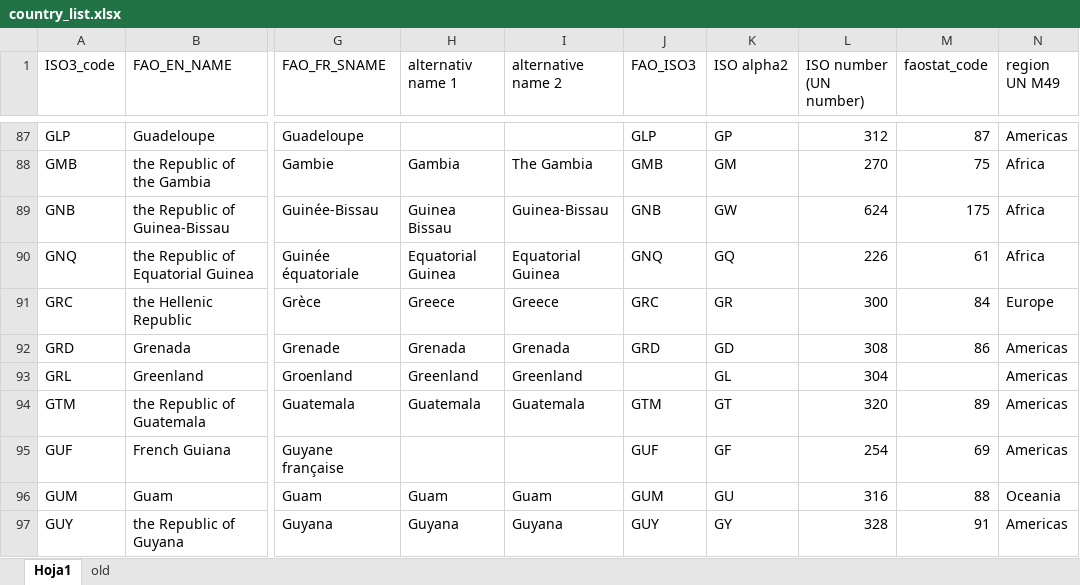
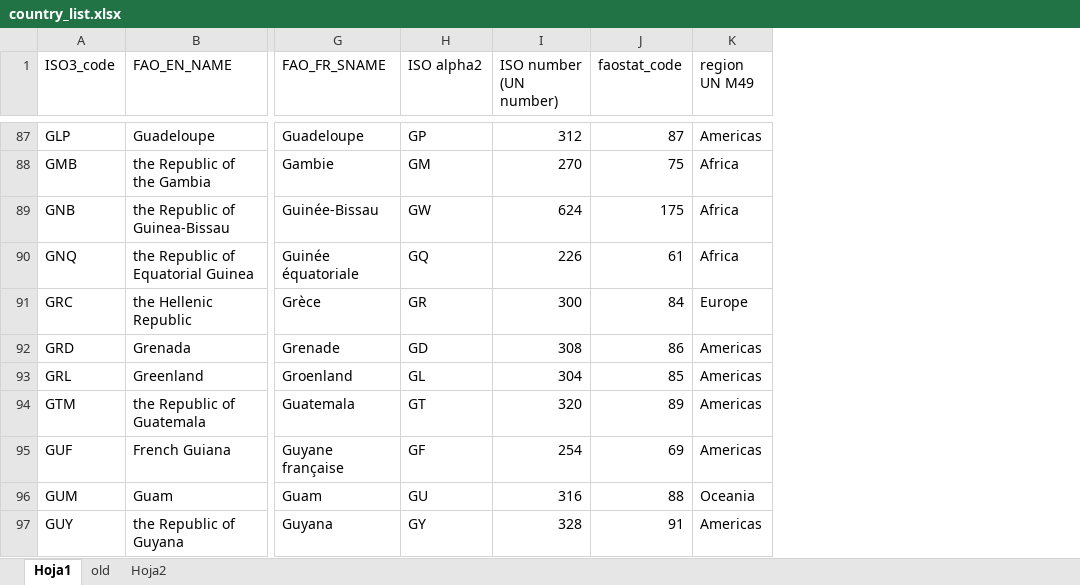
Before and after one commit to landportal/landbook-receiver, an Excel workbook: countries/country_list.xlsx, sheet Hoja1, drawn as a sheet; only a part is shown, gaps mark what is left out; values as stored, in another font and other column widths than the file's, no cell formats; removed rows and columns are numbered as before the commit, all else as after; the diff covers the shown part only; the diff names each change by its address in the sheet, - before the commit and + after, or states it on an @@ line.

```diff
--- a/countries/country_list.xlsx (sheet Hoja1)
+++ b/countries/country_list.xlsx (sheet Hoja1)
+sheet tab: Hoja2
-column H (alternativ name 1), rows 88-97: Gambia | Guinea Bissau | Equatorial Guinea | Greece | Grenada | Greenland | Guatemala |  | Guam | Guyana
-column I (alternative name 2), rows 88-97: The Gambia | Guinea-Bissau | Equatorial Guinea | Greece | Grenada | Greenland | Guatemala |  | Guam | Guyana
-column J (FAO_ISO3), rows 87-97: GLP | GMB | GNB | GNQ | GRC | GRD |  | GTM | GUF | GUM | GUY
-J93 (faostat_code): (empty)
+J93 (faostat_code): 85
```
Also changed, not shown: 32 edited cells elsewhere in this sheet, cell formats, 1 other file.
